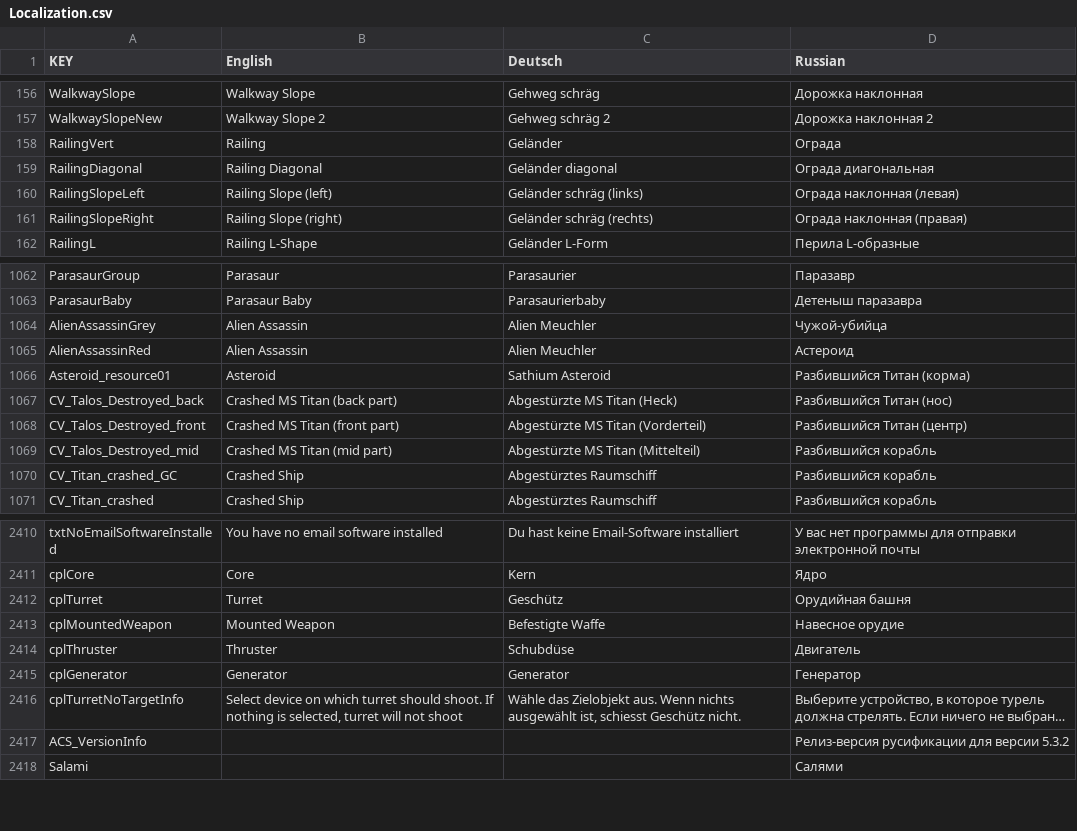
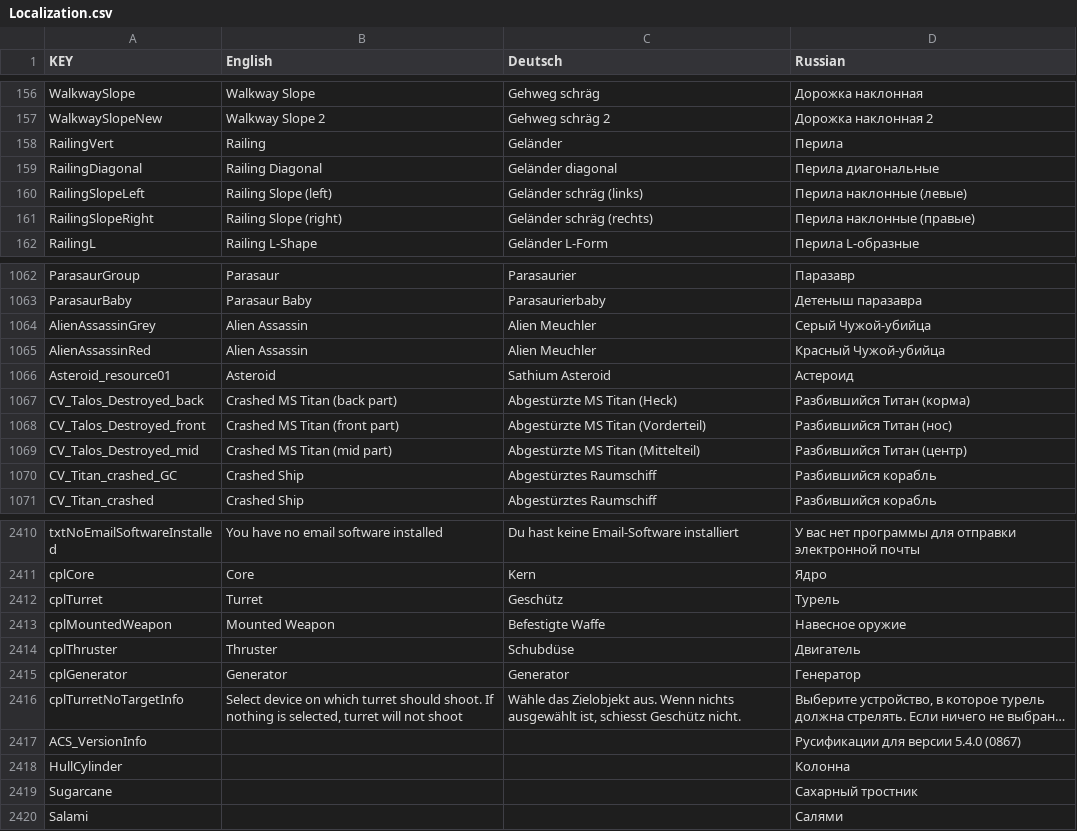
Before and after one commit to Grayzer/Empyrion, a CSV file: Localization.csv, drawn as a sheet; only a part is shown, gaps mark what is left out; long unchanged cells end in …; the diff covers the shown part only; the diff names each change by its address in the sheet, - before the commit and + after, or states it on an @@ line.

```diff
--- a/Localization.csv
+++ b/Localization.csv
-D158 (Russian): Ограда
+D158 (Russian): Перила
-D159 (Russian): Ограда диагональная
+D159 (Russian): Перила диагональные
-D160 (Russian): Ограда наклонная (левая)
+D160 (Russian): Перила наклонные (левые)
-D161 (Russian): Ограда наклонная (правая)
+D161 (Russian): Перила наклонные (правые)
-D1064 (Russian): Чужой-убийца
+D1064 (Russian): Серый Чужой-убийца
-D1065 (Russian): Астероид
+D1065 (Russian): Красный Чужой-убийца
-D1066 (Russian): Разбившийся Титан (корма)
+D1066 (Russian): Астероид
-D1067 (Russian): Разбившийся Титан (нос)
+D1067 (Russian): Разбившийся Титан (корма)
-D1068 (Russian): Разбившийся Титан (центр)
+D1068 (Russian): Разбившийся Титан (нос)
-D1069 (Russian): Разбившийся корабль
+D1069 (Russian): Разбившийся Титан (центр)
-D2412 (Russian): Орудийная башня
+D2412 (Russian): Турель
-D2413 (Russian): Навесное орудие
+D2413 (Russian): Навесное оружие
-D2417 (Russian): Релиз-версия русификации для версии 5.3.2
+D2417 (Russian): Русификации для версии 5.4.0 (0867)
+row 2418: HullCylinder |  |  | Колонна
+row 2419: Sugarcane |  |  | Сахарный тростник
```
Also changed, not shown: 1 removed row and 19 edited cells elsewhere in this file, PDA.csv, 1 other file.
